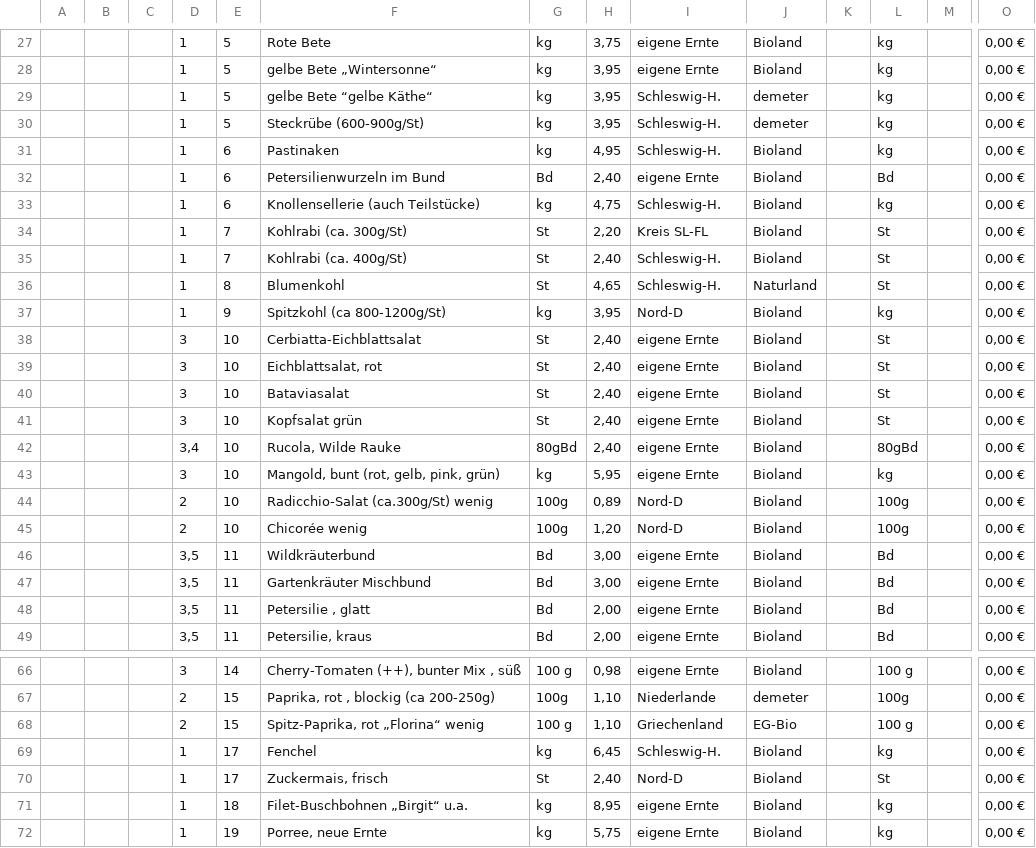
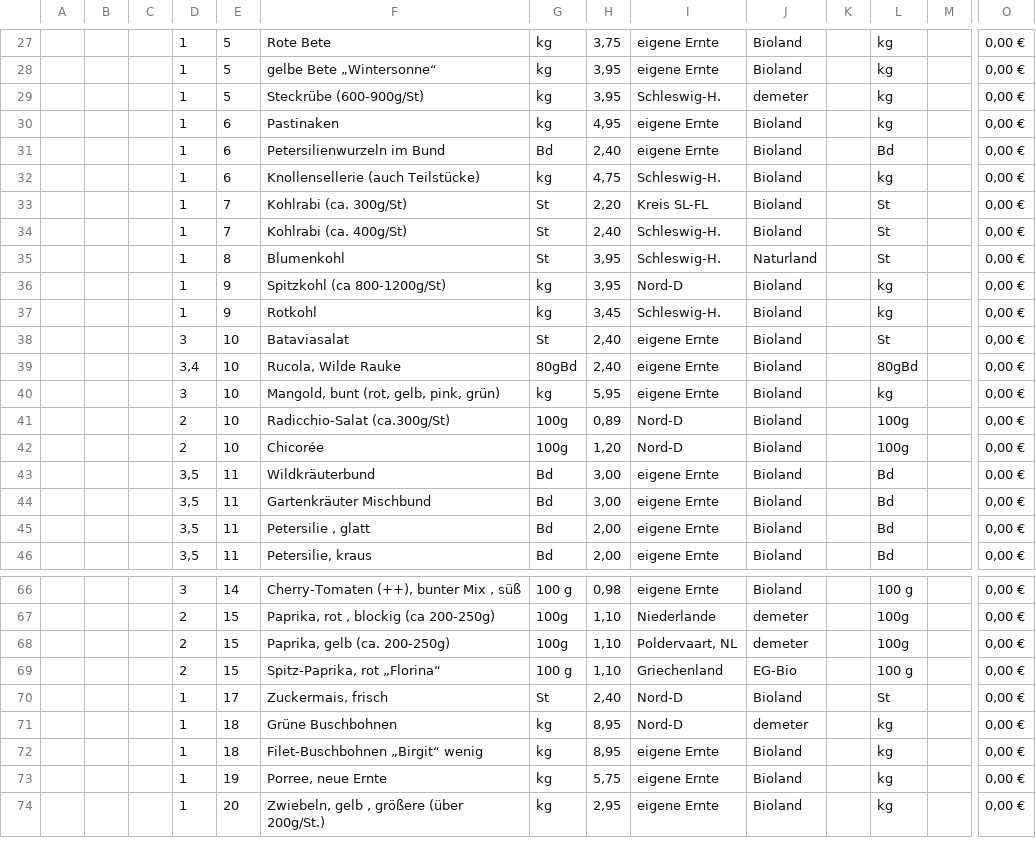
Before and after one commit to Freudenhof/Bestellformular, a CSV file: preisliste.csv, drawn as a sheet; only a part is shown, gaps mark what is left out; the shorter side is filled out with more unchanged rows; removed rows and columns are numbered as before the commit, all else as after; rows hold the shown columns only; the diff covers the shown part only; the diff names each change by its address in the sheet, - before the commit and + after, or states it on an @@ line.

Commit message:
Add files via upload

```diff
--- a/preisliste.csv
+++ b/preisliste.csv
-row 29:  |  |  | 1 | 5 | gelbe Bete “gelbe Käthe“ | kg | 3,95 | Schleswig-H. | demeter |  | kg |  | 0,00 €
-I30: Schleswig-H.
+I30: eigene Ernte
-H35: 4,65
+H35: 3,95
-row 38:  |  |  | 3 | 10 | Cerbiatta-Eichblattsalat | St | 2,40 | eigene Ernte | Bioland |  | St |  | 0,00 €
-row 39:  |  |  | 3 | 10 | Eichblattsalat, rot | St | 2,40 | eigene Ernte | Bioland |  | St |  | 0,00 €
+row 37:  |  |  | 1 | 9 | Rotkohl | kg | 3,45 | Schleswig-H. | Bioland |  | kg |  | 0,00 €
-row 41:  |  |  | 3 | 10 | Kopfsalat grün | St | 2,40 | eigene Ernte | Bioland |  | St |  | 0,00 €
-F41: Radicchio-Salat (ca.300g/St) wenig
+F41: Radicchio-Salat (ca.300g/St)
-F42: Chicorée wenig
+F42: Chicorée
+row 68:  |  |  | 2 | 15 | Paprika, gelb (ca. 200-250g) | 100g | 1,10 | Poldervaart, NL | demeter |  | 100g |  | 0,00 €
-F69: Spitz-Paprika, rot „Florina“ wenig
+F69: Spitz-Paprika, rot „Florina“
-row 69:  |  |  | 1 | 17 | Fenchel | kg | 6,45 | Schleswig-H. | Bioland |  | kg |  | 0,00 €
+row 71:  |  |  | 1 | 18 | Grüne Buschbohnen | kg | 8,95 | Nord-D | demeter |  | kg |  | 0,00 €
-F72: Filet-Buschbohnen „Birgit“ u.a.
+F72: Filet-Buschbohnen „Birgit“ wenig
```
Also changed, not shown: 6 added rows, 2 removed rows and 10 edited cells elsewhere in this file.
